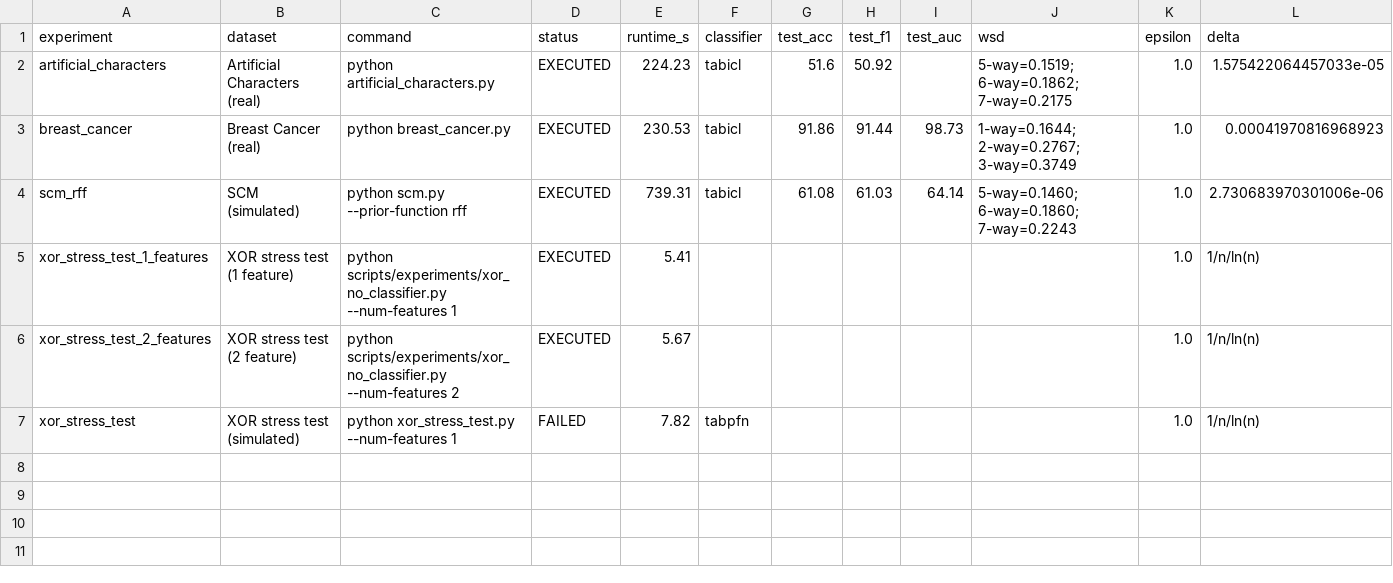
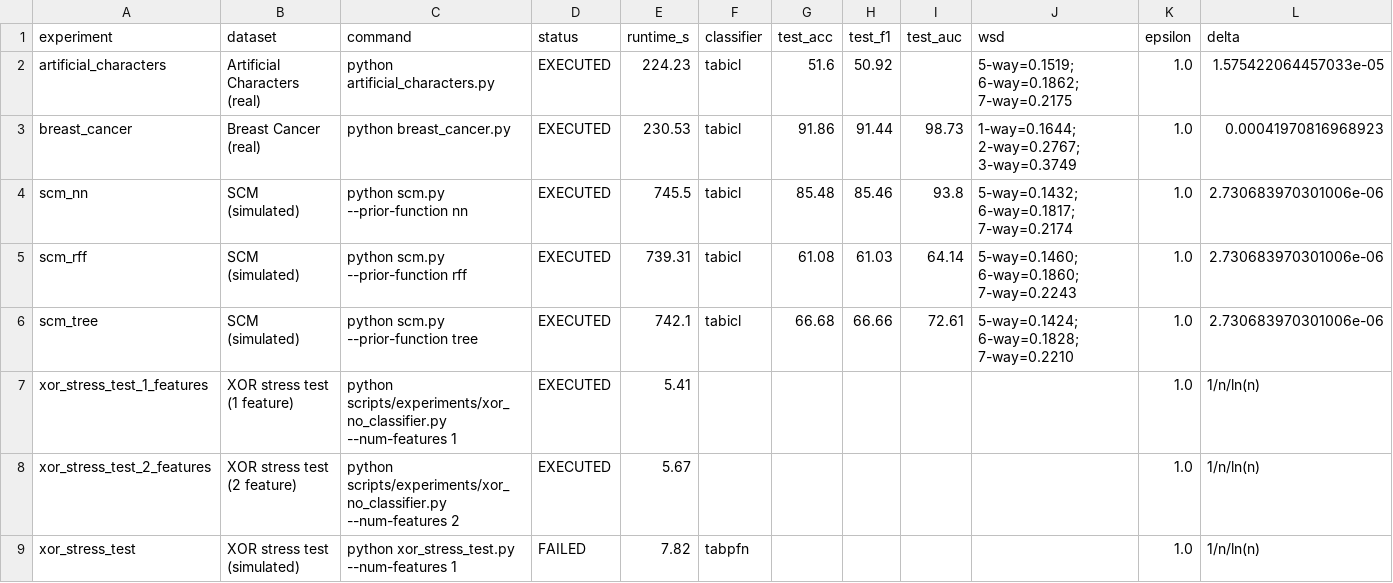
Before and after one commit to gghatano/pe-demo, a CSV file: results/summaries/experiments.csv, drawn as a sheet; only a part is shown; rows hold the shown columns only; the diff names each change by its address in the sheet, - before the commit and + after, or states it on an @@ line.

```diff
--- a/results/summaries/experiments.csv
+++ b/results/summaries/experiments.csv
+row 4: scm_nn | SCM (simulated) | python scm.py --prior-function nn | EXECUTED | 745.5 | tabicl | 85.48 | 85.46 | 93.8 | 5-way=0.1432; 6-way=0.1817; 7-way=0.2174 | 1.0 | 2.730683970301006e-06
+row 6: scm_tree | SCM (simulated) | python scm.py --prior-function tree | EXECUTED | 742.1 | tabicl | 66.68 | 66.66 | 72.61 | 5-way=0.1424; 6-way=0.1828; 7-way=0.2210 | 1.0 | 2.730683970301006e-06
```
Also changed, not shown: 9 other files.
